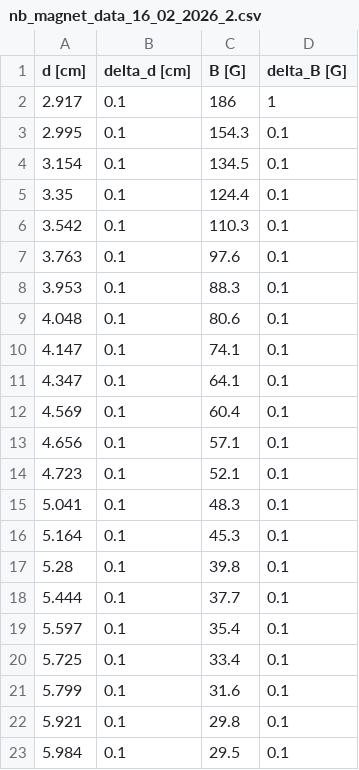
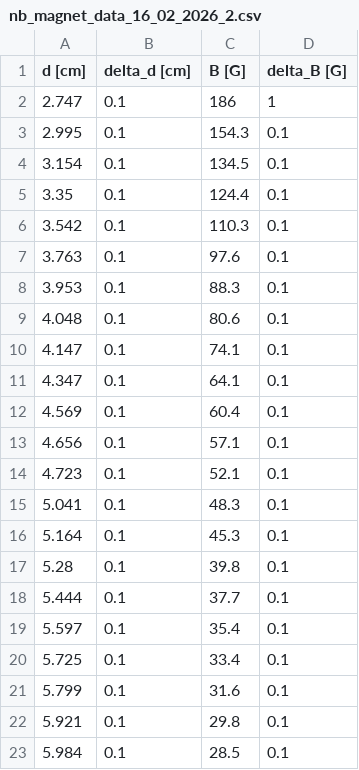
Before and after one commit to JustaPurpleWolf/Undergraduate-Physics-Methods, a CSV file: Modern Physics/Superconductors/data/nb_magnet_data_16_02_2026_2.csv, drawn as a sheet.

```diff
--- a/Modern Physics/Superconductors/data/nb_magnet_data_16_02_2026_2.csv
+++ b/Modern Physics/Superconductors/data/nb_magnet_data_16_02_2026_2.csv
@@ -1,3 +1,3 @@
 d [cm],delta_d [cm],B [G],delta_B [G],,
-2.917,0.1,186,1,,
+2.747,0.1,186,1,,
 2.995,0.1,154.3,0.1,,
@@ -22,2 +22,2 @@ d [cm],delta_d [cm],B [G],delta_B [G],,
 5.921,0.1,29.8,0.1,,
-5.984,0.1,29.5,0.1,,
+5.984,0.1,28.5,0.1,,
```
Also changed, not shown: Modern Physics/Radiography/aluminum_thickness.csv, Modern Physics/Radiography/calibration_thickness_og.csv, 39 other files.
